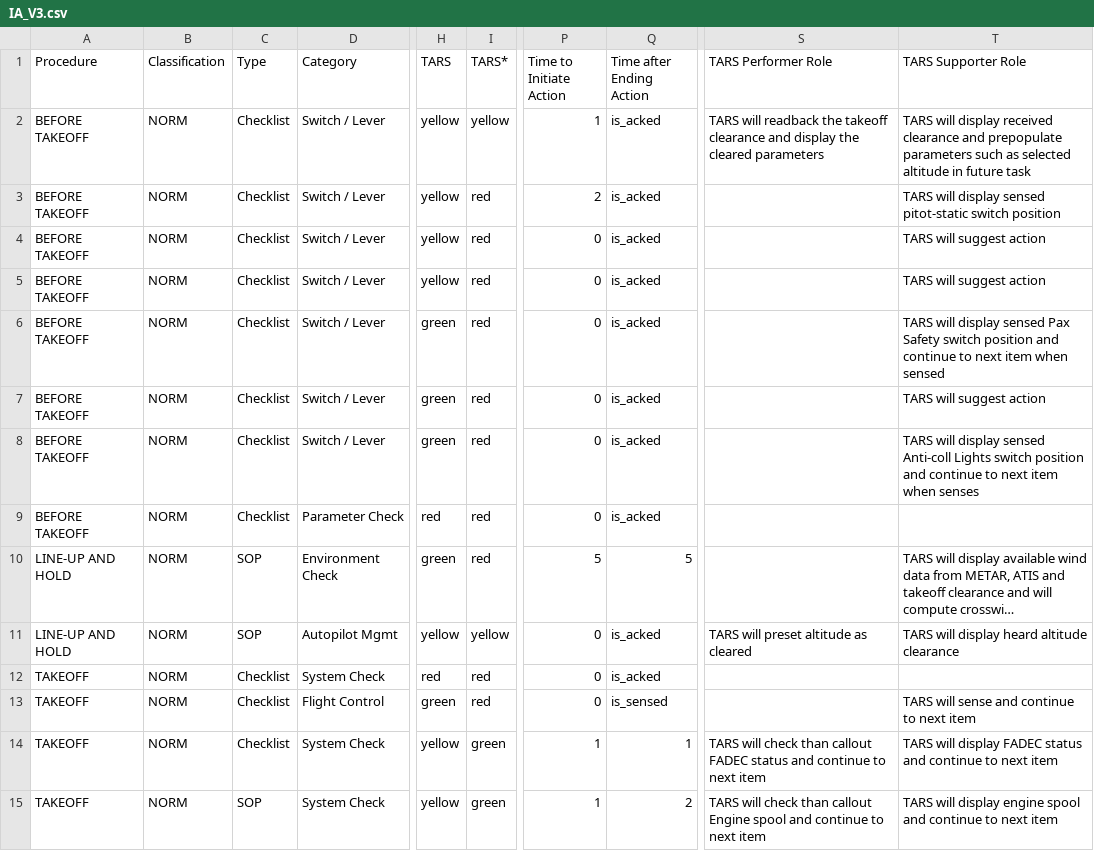
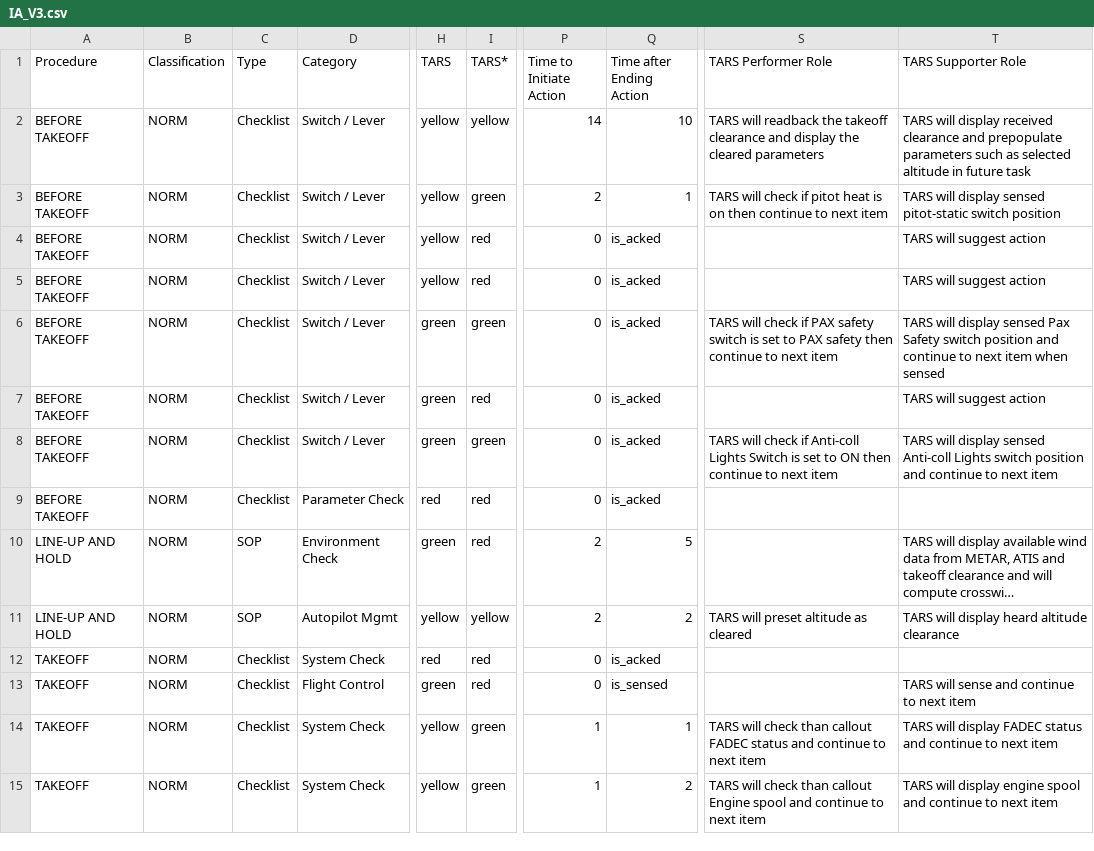
Before and after one commit to Bertonlome/TARS, a CSV file: IA_V3.csv, drawn as a sheet; only a part is shown, gaps mark what is left out; long unchanged cells end in …; the diff covers the shown part only; the diff names each change by its address in the sheet, - before the commit and + after, or states it on an @@ line.

```diff
--- a/IA_V3.csv
+++ b/IA_V3.csv
-P2 (Time to Initiate Action): 1
+P2 (Time to Initiate Action): 14
-Q2 (Time after Ending Action): is_acked
+Q2 (Time after Ending Action): 10
-I3 (TARS*): red
+I3 (TARS*): green
-Q3 (Time after Ending Action): is_acked
+Q3 (Time after Ending Action): 1
-S3 (TARS Performer Role): (empty)
+S3 (TARS Performer Role): TARS will check if pitot heat is on then continue to next item
-I6 (TARS*): red
+I6 (TARS*): green
-S6 (TARS Performer Role): (empty)
+S6 (TARS Performer Role): TARS will check if PAX safety switch is set to PAX safety then continue to next item
-I8 (TARS*): red
+I8 (TARS*): green
-S8 (TARS Performer Role): (empty)
+S8 (TARS Performer Role): TARS will check if Anti-coll Lights Switch is set to ON then continue to next item
-T8 (TARS Supporter Role): …next item when senses
+T8 (TARS Supporter Role): …next item
-P10 (Time to Initiate Action): 5
+P10 (Time to Initiate Action): 2
-P11 (Time to Initiate Action): 0
+P11 (Time to Initiate Action): 2
-Q11 (Time after Ending Action): is_acked
+Q11 (Time after Ending Action): 2
-C15 (Type): SOP
+C15 (Type): Checklist
```
Also changed, not shown: 23 edited cells elsewhere in this file, Core/briefing_export__full_TARS_20251217_193407.csv, 2 other files.
